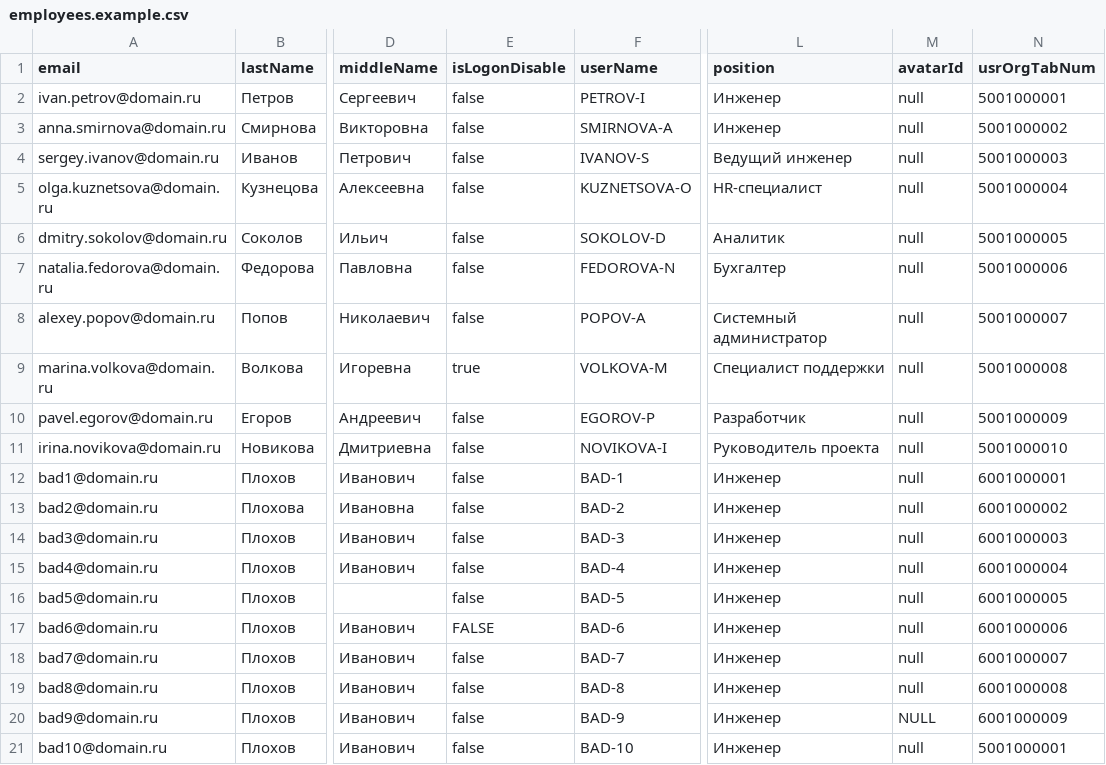
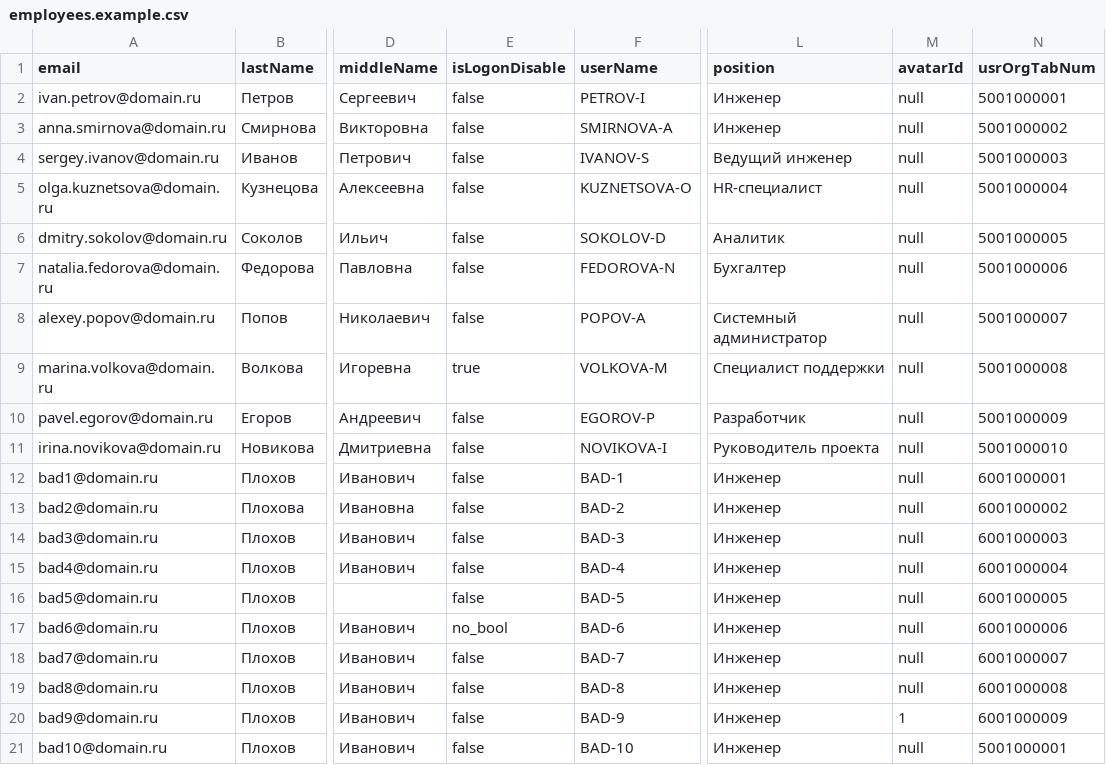
Before and after one commit to xORex-LC/AnkeyIDM---Employee-Data-Synchronization, a CSV file: employees.example.csv, drawn as a sheet; only a part is shown, gaps mark what is left out; the diff names each change by its address in the sheet, - before the commit and + after, or states it on an @@ line.

```diff
--- a/employees.example.csv
+++ b/employees.example.csv
-E17 (isLogonDisable): FALSE
+E17 (isLogonDisable): no_bool
-M20 (avatarId): NULL
+M20 (avatarId): 1
```
Also changed, not shown: 3 other files.
